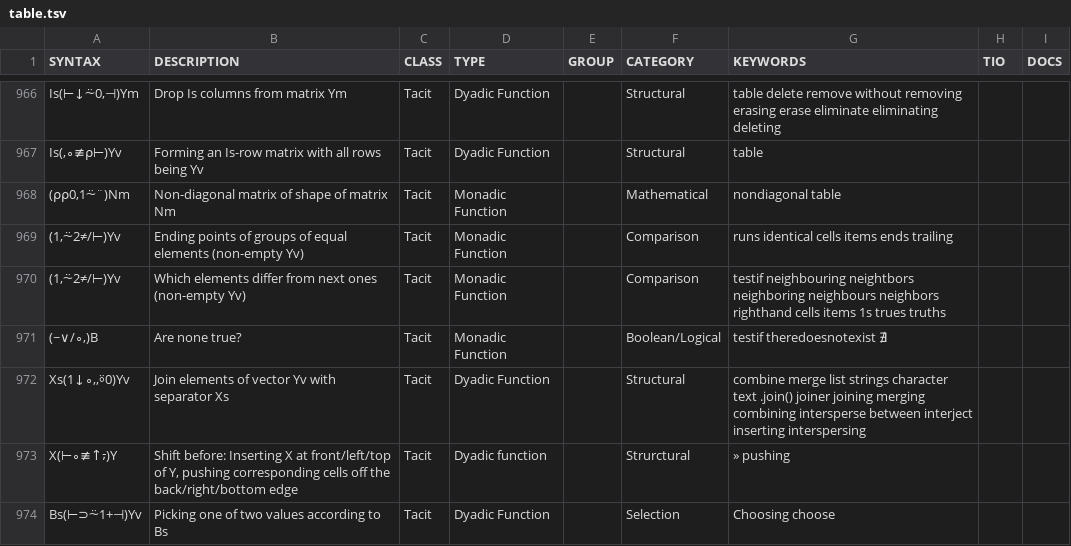
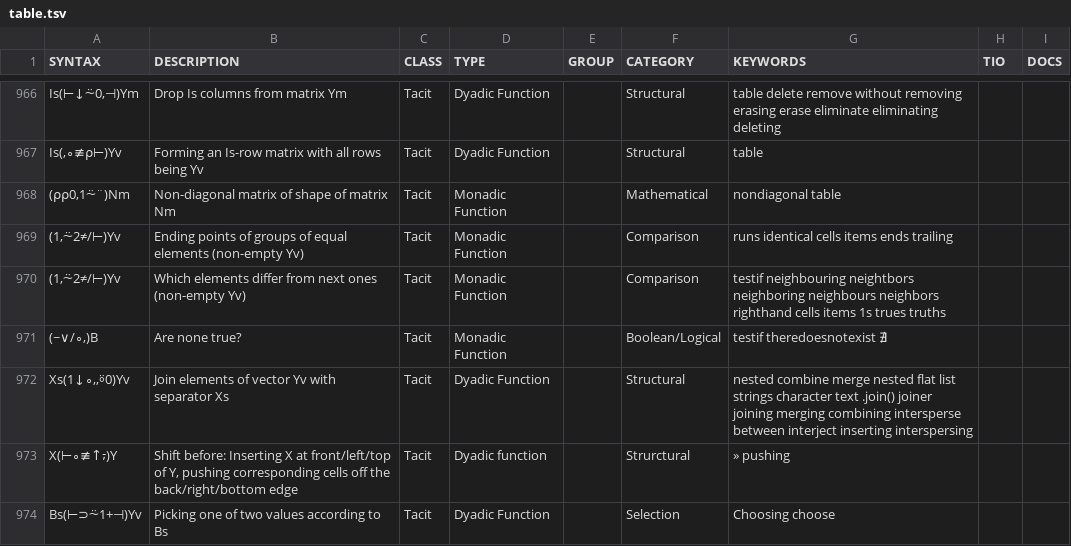
Before and after one commit to abrudz/aplcart, a TSV file: table.tsv, drawn as a sheet; only a part is shown, gaps mark what is left out; the diff covers the shown part only.

Commit message:
Fix #76

```diff
--- a/table.tsv
+++ b/table.tsv
@@ -971,3 +971,3 @@ Is(,∘≢⍴⊢)Yv	Forming an Is-row matrix with all rows being Yv	Tacit	Dyadic
 (~∨/∘,)B	Are none true?	Tacit	Monadic Function		Boolean/Logical	testif theredoesnotexist ∄		
-Xs(1↓∘,,⍤0)Yv	Join elements of vector Yv with separator Xs	Tacit	Dyadic Function		Structural	combine merge list strings character text .join() joiner joining merging combining intersperse between interject inserting interspersing		
+Xs(1↓∘,,⍤0)Yv	Join elements of vector Yv with separator Xs	Tacit	Dyadic Function		Structural	nested combine merge nested flat list strings character text .join() joiner joining merging combining intersperse between interject inserting interspersing		
 X(⊢∘≢↑⍪)Y	Shift before: Inserting X at front/left/top of Y, pushing corresponding cells off the back/right/bottom edge	Tacit	Dyadic function		Strurctural	» pushing		
```
Also changed, not shown: 3 added rows elsewhere in this file.
